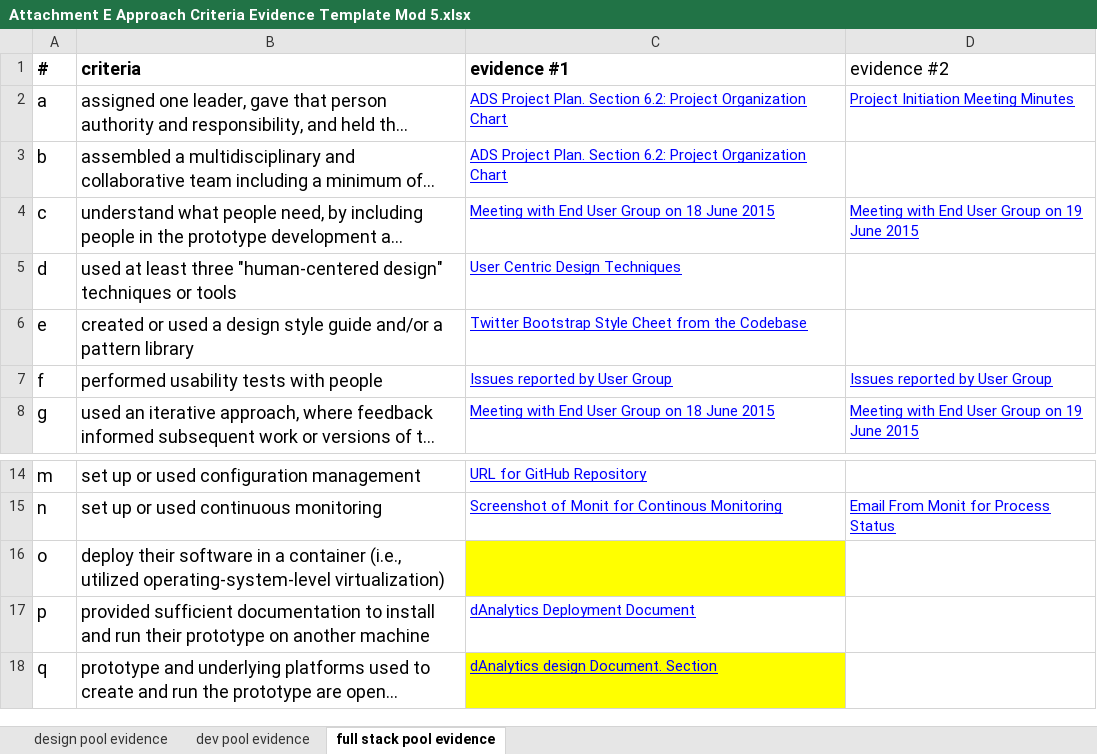
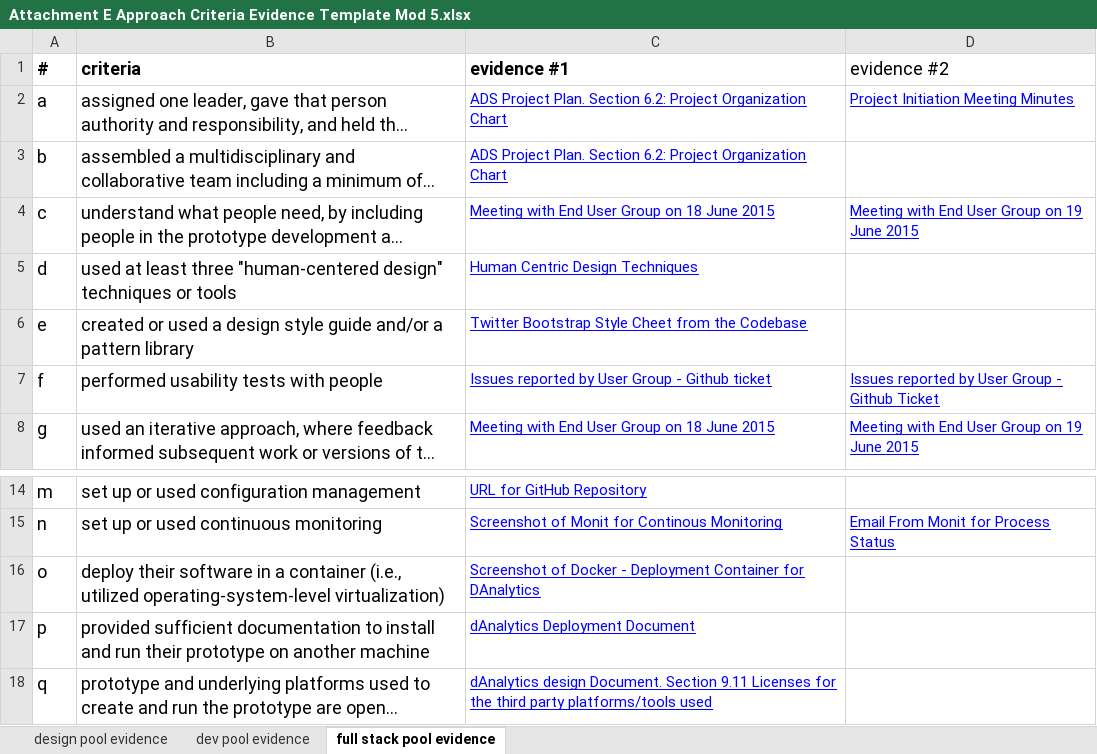
Before and after one commit to TPRockville/dAnalytics, an Excel workbook: PM/Attachment E Approach Criteria Evidence Template Mod 5.xlsx, sheet full stack pool evidence, drawn as a sheet; only a part is shown, gaps mark what is left out; long unchanged cells end in …; values as stored, in another font and other column widths than the file's, no borders; the diff names each change by its address in the sheet, - before the commit and + after, or states it on an @@ line.

Commit message:
Attachment E updated with Docker Screenshot
Attachment E updated with Docker Screenshot

```diff
--- a/PM/Attachment E Approach Criteria Evidence Template Mod 5.xlsx (sheet full stack pool evidence)
+++ b/PM/Attachment E Approach Criteria Evidence Template Mod 5.xlsx (sheet full stack pool evidence)
-C5 (evidence #1): User Centric Design Techniques
+C5 (evidence #1): Human Centric Design Techniques
-C7 (evidence #1): Issues reported by User Group
+C7 (evidence #1): Issues reported by User Group - Github ticket
-D7 (evidence #2): Issues reported by User Group
+D7 (evidence #2): Issues reported by User Group - Github Ticket
-C16 (evidence #1): (empty)
+C16 (evidence #1): Screenshot of Docker - Deployment Container for DAnalytics
-C16 fill: #FFFF00
+C16 fill: none
-C18 (evidence #1): …Document. Section
+C18 (evidence #1): …Document. Section 9.11 Licenses for the third party platforms/tools used
-C18 fill: #FFFF00
+C18 fill: none
```
